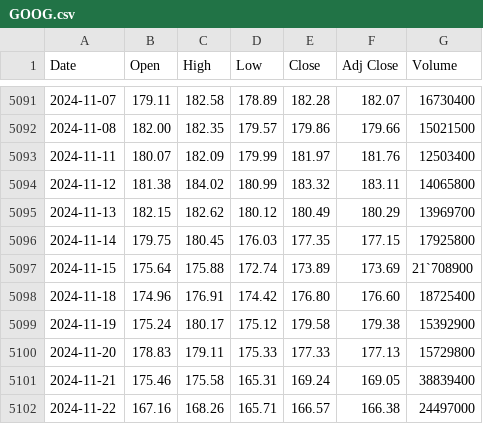
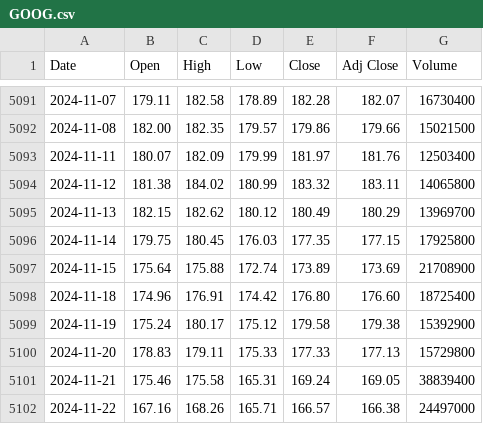
Before and after one commit to sedihub/personal, a CSV file: notebooks/Finance/csv_files/GOOG.csv, drawn as a sheet; only a part is shown, gaps mark what is left out.

Commit message:
Updated the CSV file.

```diff
--- a/notebooks/Finance/csv_files/GOOG.csv
+++ b/notebooks/Finance/csv_files/GOOG.csv
@@ -5096,3 +5096,3 @@ Date,Open,High,Low,Close,Adj Close,Volume
 2024-11-14,179.75,180.45,176.03,177.35,177.15,17925800
-2024-11-15,175.64,175.88,172.74,173.89,173.69,21`708900
+2024-11-15,175.64,175.88,172.74,173.89,173.69,21708900
 2024-11-18,174.96,176.91,174.42,176.80,176.60,18725400
```
